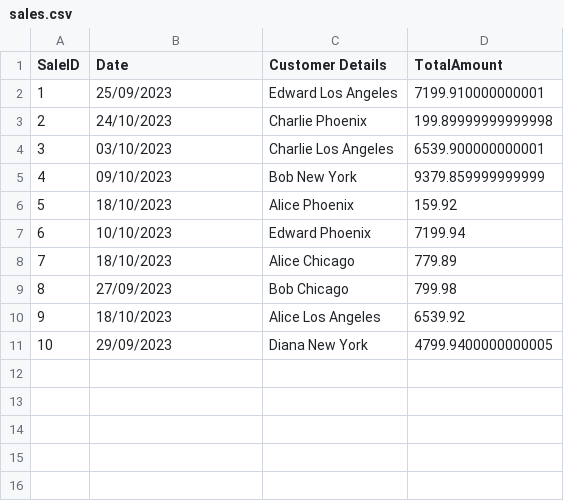
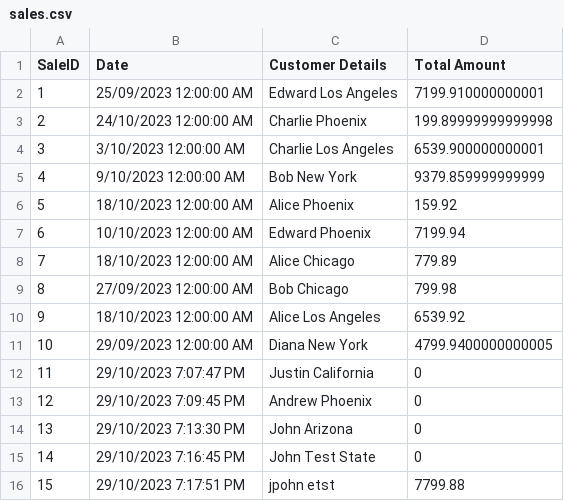
Before and after one commit to harryhanavan/InventoryManagmentSystem, a CSV file: InventoryManagementSystem/Data/sales.csv, drawn as a sheet.

Commit message:
finished add and view sales

```diff
--- a/InventoryManagementSystem/Data/sales.csv
+++ b/InventoryManagementSystem/Data/sales.csv
@@ -1,11 +1,16 @@
-SaleID,Date,Customer Details,TotalAmount
-1,25/09/2023,"Edward Los Angeles",7199.910000000001
-2,24/10/2023,"Charlie Phoenix",199.89999999999998
-3,03/10/2023,"Charlie Los Angeles",6539.900000000001
-4,09/10/2023,"Bob New York",9379.859999999999
-5,18/10/2023,"Alice Phoenix",159.92
-6,10/10/2023,"Edward Phoenix",7199.94
-7,18/10/2023,"Alice Chicago",779.89
-8,27/09/2023,"Bob Chicago",799.98
-9,18/10/2023,"Alice Los Angeles",6539.92
-10,29/09/2023,"Diana New York",4799.9400000000005
+SaleID,Date,Customer Details,Total Amount
+1,25/09/2023 12:00:00 AM,"Edward Los Angeles",7199.910000000001
+2,24/10/2023 12:00:00 AM,"Charlie Phoenix",199.89999999999998
+3,3/10/2023 12:00:00 AM,"Charlie Los Angeles",6539.900000000001
+4,9/10/2023 12:00:00 AM,"Bob New York",9379.859999999999
+5,18/10/2023 12:00:00 AM,"Alice Phoenix",159.92
+6,10/10/2023 12:00:00 AM,"Edward Phoenix",7199.94
+7,18/10/2023 12:00:00 AM,"Alice Chicago",779.89
+8,27/09/2023 12:00:00 AM,"Bob Chicago",799.98
+9,18/10/2023 12:00:00 AM,"Alice Los Angeles",6539.92
+10,29/09/2023 12:00:00 AM,"Diana New York",4799.9400000000005
+11,29/10/2023 7:07:47 PM,Justin California,0
+12,29/10/2023 7:09:45 PM,Andrew Phoenix,0
+13,29/10/2023 7:13:30 PM,John Arizona,0
+14,29/10/2023 7:16:45 PM,John Test State,0
+15,29/10/2023 7:17:51 PM,jpohn etst,7799.88
```
Also changed, not shown: InventoryManagementSystem/Data/saleItems.csv, 14 other files.
